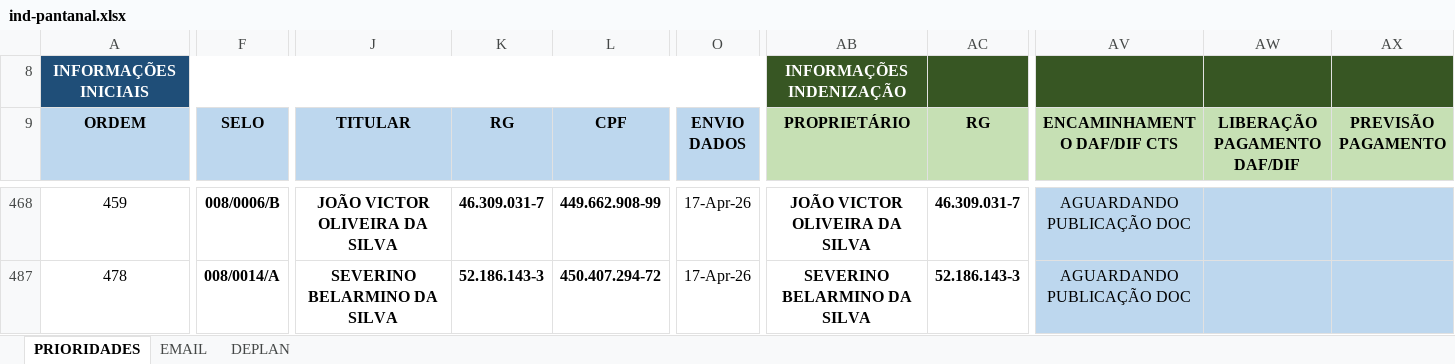
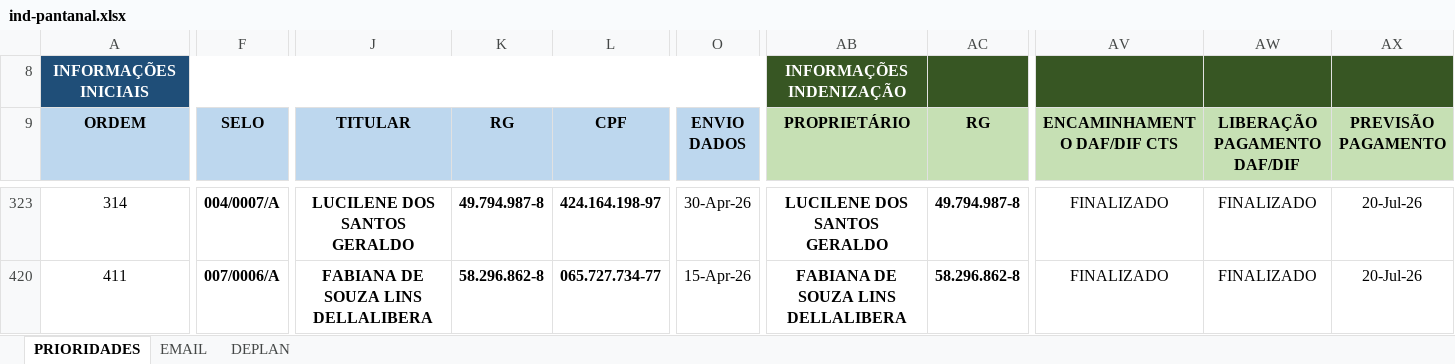
Before and after one commit to secretariahabitacao/painel-cts-habitacao, an Excel workbook: ind-pantanal.xlsx, sheet PRIORIDADES, drawn as a sheet; only a part is shown, gaps mark what is left out; values as stored, in another font and other column widths than the file's, no borders; conditional formats not drawn; addresses are those after the commit; the diff covers the shown part only; the diff names each change by its address in the sheet, - before the commit and + after, or states it on an @@ line.

```diff
--- a/ind-pantanal.xlsx (sheet PRIORIDADES)
+++ b/ind-pantanal.xlsx (sheet PRIORIDADES)
-A323 (ORDEM): 459
+A323 (ORDEM): 314
-F323 (SELO): 008/0006/B
+F323 (SELO): 004/0007/A
-J323 (TITULAR): JOÃO VICTOR OLIVEIRA DA SILVA
+J323 (TITULAR): LUCILENE DOS SANTOS GERALDO
-K323 (RG): 46.309.031-7
+K323 (RG): 49.794.987-8
-L323 (CPF): 449.662.908-99
+L323 (CPF): 424.164.198-97
-O323 (ENVIO DADOS): 17-Apr-26
+O323 (ENVIO DADOS): 30-Apr-26
-AB323 (PROPRIETÁRIO): JOÃO VICTOR OLIVEIRA DA SILVA
+AB323 (PROPRIETÁRIO): LUCILENE DOS SANTOS GERALDO
-AC323 (RG): 46.309.031-7
+AC323 (RG): 49.794.987-8
-AV323 (ENCAMINHAMENTO DAF/DIF CTS): AGUARDANDO PUBLICAÇÃO DOC
+AV323 (ENCAMINHAMENTO DAF/DIF CTS): FINALIZADO
-AV323:AX323 fill: #BDD7EE
+AV323:AX323 fill: none
-AW323 (LIBERAÇÃO PAGAMENTO DAF/DIF): (empty)
+AW323 (LIBERAÇÃO PAGAMENTO DAF/DIF): FINALIZADO
-AX323 (PREVISÃO PAGAMENTO): (empty)
+AX323 (PREVISÃO PAGAMENTO): 20-Jul-26
-A420 (ORDEM): 478
+A420 (ORDEM): 411
-F420 (SELO): 008/0014/A
+F420 (SELO): 007/0006/A
-J420 (TITULAR): SEVERINO BELARMINO DA SILVA
+J420 (TITULAR): FABIANA DE SOUZA LINS DELLALIBERA
-K420 (RG): 52.186.143-3
+K420 (RG): 58.296.862-8
-L420 (CPF): 450.407.294-72
+L420 (CPF): 065.727.734-77
-O420 (ENVIO DADOS): 17-Apr-26
+O420 (ENVIO DADOS): 15-Apr-26
-AB420 (PROPRIETÁRIO): SEVERINO BELARMINO DA SILVA
+AB420 (PROPRIETÁRIO): FABIANA DE SOUZA LINS DELLALIBERA
-AC420 (RG): 52.186.143-3
+AC420 (RG): 58.296.862-8
-AV420 (ENCAMINHAMENTO DAF/DIF CTS): AGUARDANDO PUBLICAÇÃO DOC
+AV420 (ENCAMINHAMENTO DAF/DIF CTS): FINALIZADO
-AV420:AX420 fill: #BDD7EE
+AV420:AX420 fill: none
-AW420 (LIBERAÇÃO PAGAMENTO DAF/DIF): (empty)
+AW420 (LIBERAÇÃO PAGAMENTO DAF/DIF): FINALIZADO
-AX420 (PREVISÃO PAGAMENTO): (empty)
+AX420 (PREVISÃO PAGAMENTO): 20-Jul-26
```
Also changed, not shown: 13 removed rows, 95 edited cells and cell formats elsewhere in this sheet, formulas that keep their value, hidden cells.
